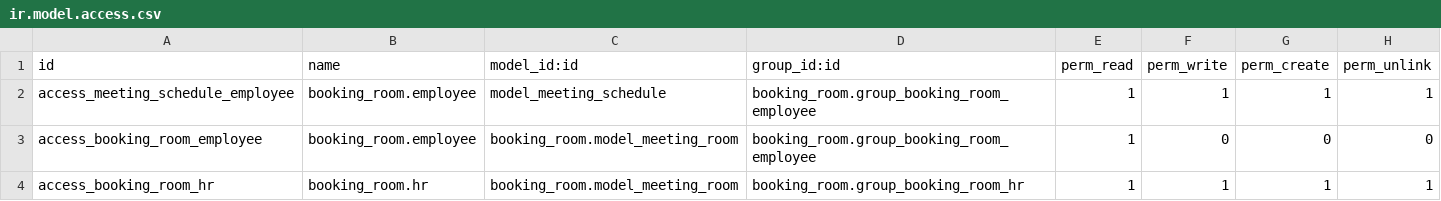
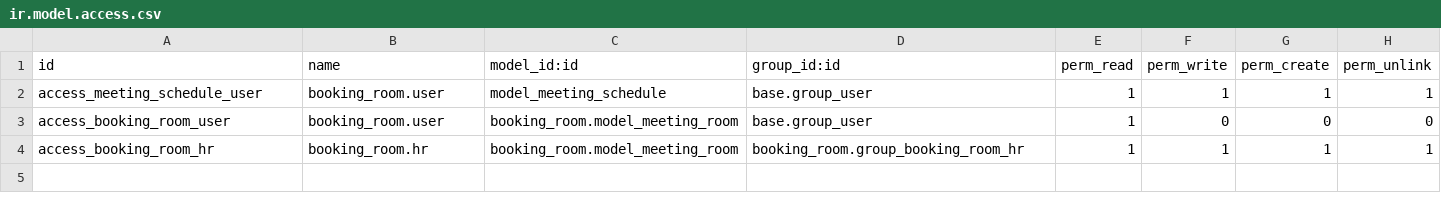
Before and after one commit to Nhat-113/Odoo15-DATN-, a CSV file: custom-addons/booking_room/security/ir.model.access.csv, drawn as a sheet.

Commit message:
[booking_room] update role permission

```diff
--- a/custom-addons/booking_room/security/ir.model.access.csv
+++ b/custom-addons/booking_room/security/ir.model.access.csv
@@ -1,4 +1,4 @@
 id,name,model_id:id,group_id:id,perm_read,perm_write,perm_create,perm_unlink
-access_meeting_schedule_employee,booking_room.employee,model_meeting_schedule,booking_room.group_booking_room_employee,1,1,1,1
-access_booking_room_employee,booking_room.employee,booking_room.model_meeting_room,booking_room.group_booking_room_employee,1,0,0,0
+access_meeting_schedule_user,booking_room.user,model_meeting_schedule,base.group_user,1,1,1,1
+access_booking_room_user,booking_room.user,booking_room.model_meeting_room,base.group_user,1,0,0,0
 access_booking_room_hr,booking_room.hr,booking_room.model_meeting_room,booking_room.group_booking_room_hr,1,1,1,1
```
Also changed, not shown: 1 other file.
